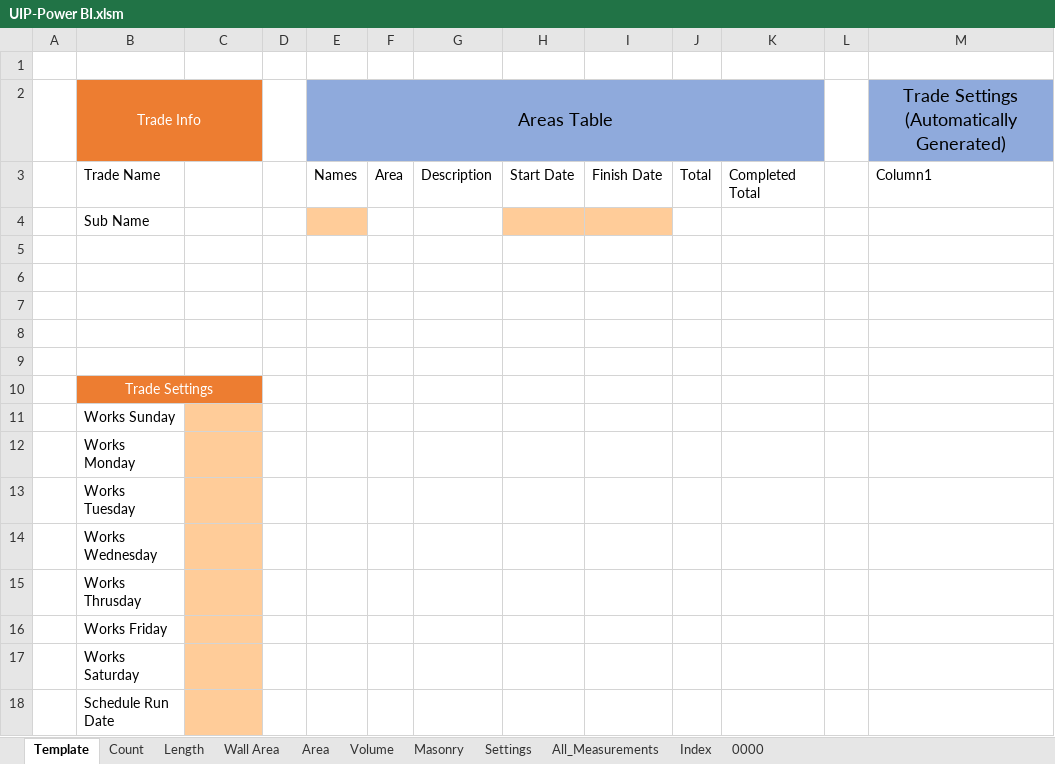
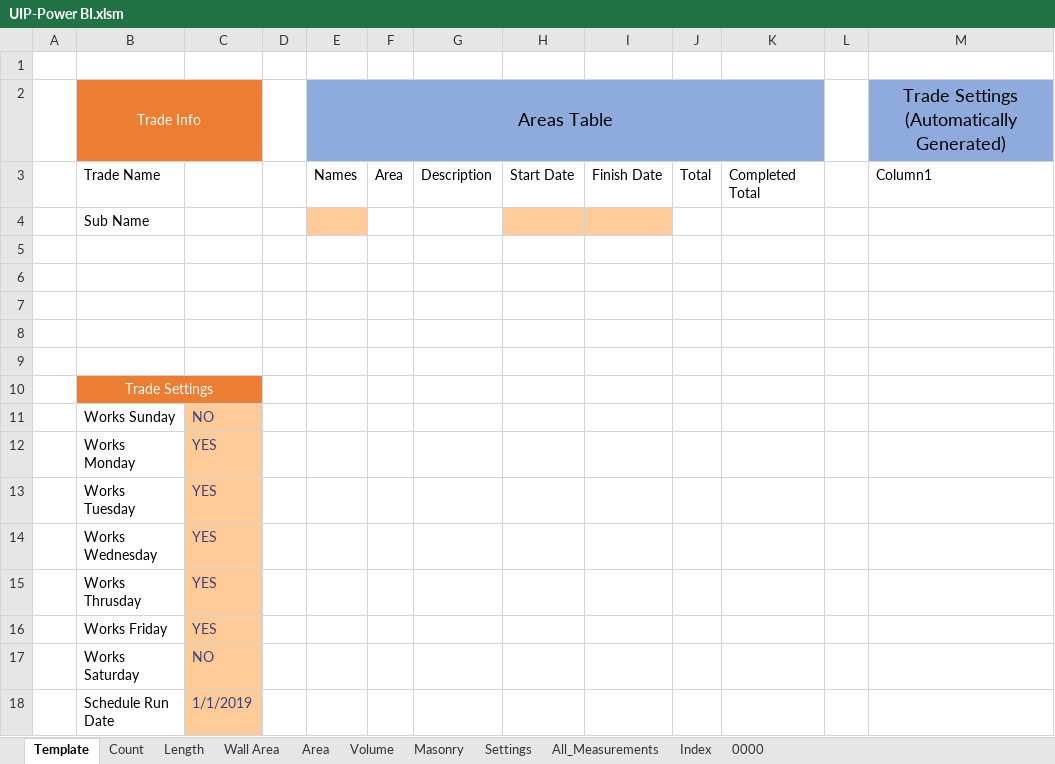
Before and after one commit to CW-Archive/UIP-Power-BI, an Excel workbook: UIP-Power BI/UIP-Power BI.xlsm, sheet Template, drawn as a sheet; values as stored, in another font and other column widths than the file's, no borders; table styles not drawn; the diff names each change by its address in the sheet, - before the commit and + after, or states it on an @@ line.

Commit message:
Formatting

```diff
--- a/UIP-Power BI/UIP-Power BI.xlsm (sheet Template)
+++ b/UIP-Power BI/UIP-Power BI.xlsm (sheet Template)
-C11: (empty)
+C11: NO
-C12:C16: (empty)
+C12:C16: YES
-C17: (empty)
+C17: NO
-C18: (empty)
+C18: 1/1/2019
```
Also changed, not shown: sheet Settings.
